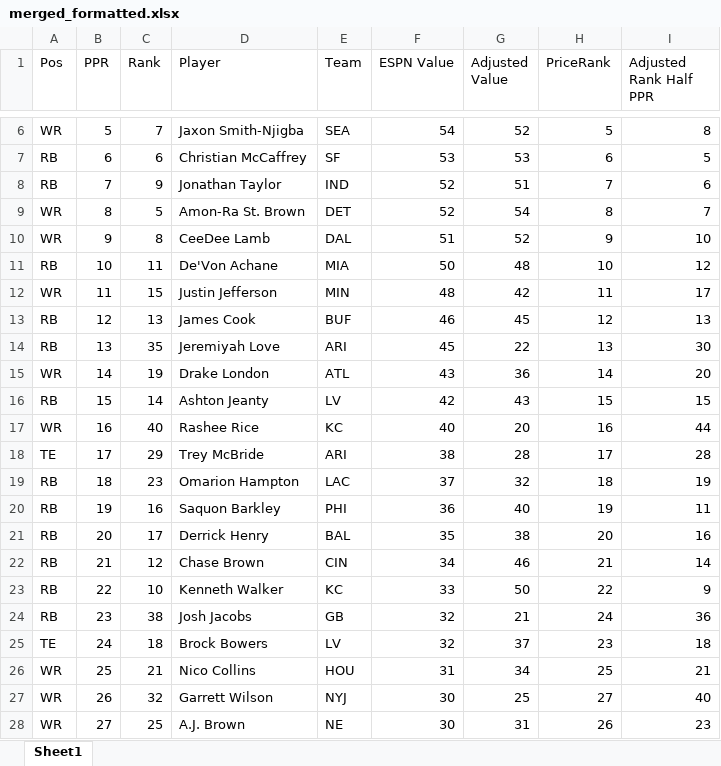
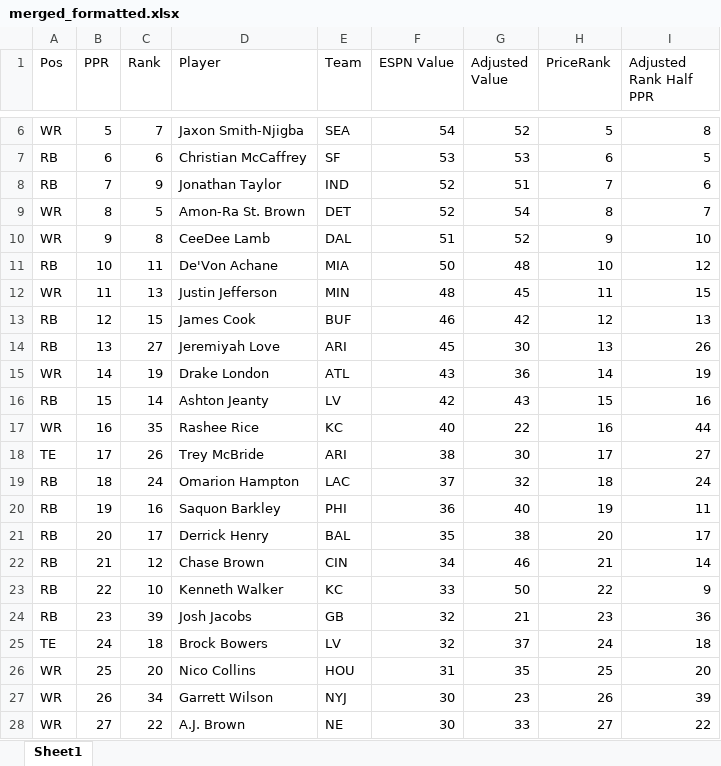
Before and after one commit to dsegundo2/RankingsDiff, an Excel workbook: frontend/public/data/2026/espn/merged_formatted.xlsx, sheet Sheet1, drawn as a sheet; only a part is shown, gaps mark what is left out; values as stored, in another font and other column widths than the file's, no cell formats; the diff covers the shown part only; the diff names each change by its address in the sheet, - before the commit and + after, or states it on an @@ line.

```diff
--- a/frontend/public/data/2026/espn/merged_formatted.xlsx (sheet Sheet1)
+++ b/frontend/public/data/2026/espn/merged_formatted.xlsx (sheet Sheet1)
-C12 (Rank): 15
+C12 (Rank): 13
-G12 (Adjusted Value): 42
+G12 (Adjusted Value): 45
-I12 (Adjusted Rank Half PPR): 17
+I12 (Adjusted Rank Half PPR): 15
-C13 (Rank): 13
+C13 (Rank): 15
-G13 (Adjusted Value): 45
+G13 (Adjusted Value): 42
-C14 (Rank): 35
+C14 (Rank): 27
-G14 (Adjusted Value): 22
+G14 (Adjusted Value): 30
-I14 (Adjusted Rank Half PPR): 30
+I14 (Adjusted Rank Half PPR): 26
-I15 (Adjusted Rank Half PPR): 20
+I15 (Adjusted Rank Half PPR): 19
-I16 (Adjusted Rank Half PPR): 15
+I16 (Adjusted Rank Half PPR): 16
-C17 (Rank): 40
+C17 (Rank): 35
-G17 (Adjusted Value): 20
+G17 (Adjusted Value): 22
-C18 (Rank): 29
+C18 (Rank): 26
-G18 (Adjusted Value): 28
+G18 (Adjusted Value): 30
-I18 (Adjusted Rank Half PPR): 28
+I18 (Adjusted Rank Half PPR): 27
-C19 (Rank): 23
+C19 (Rank): 24
-I19 (Adjusted Rank Half PPR): 19
+I19 (Adjusted Rank Half PPR): 24
-I21 (Adjusted Rank Half PPR): 16
+I21 (Adjusted Rank Half PPR): 17
-C24 (Rank): 38
+C24 (Rank): 39
-H24 (PriceRank): 24
+H24 (PriceRank): 23
-H25 (PriceRank): 23
+H25 (PriceRank): 24
-C26 (Rank): 21
+C26 (Rank): 20
-G26 (Adjusted Value): 34
+G26 (Adjusted Value): 35
-I26 (Adjusted Rank Half PPR): 21
+I26 (Adjusted Rank Half PPR): 20
-C27 (Rank): 32
+C27 (Rank): 34
-G27 (Adjusted Value): 25
+G27 (Adjusted Value): 23
-H27 (PriceRank): 27
+H27 (PriceRank): 26
-I27 (Adjusted Rank Half PPR): 40
+I27 (Adjusted Rank Half PPR): 39
-C28 (Rank): 25
+C28 (Rank): 22
-G28 (Adjusted Value): 31
+G28 (Adjusted Value): 33
-H28 (PriceRank): 26
+H28 (PriceRank): 27
-I28 (Adjusted Rank Half PPR): 23
+I28 (Adjusted Rank Half PPR): 22
```
Also changed, not shown: 574 edited cells elsewhere in this sheet, cell formats, frontend/public/data/2026/fpros/fpros_merged_formatted.xlsx, 10 other files.
